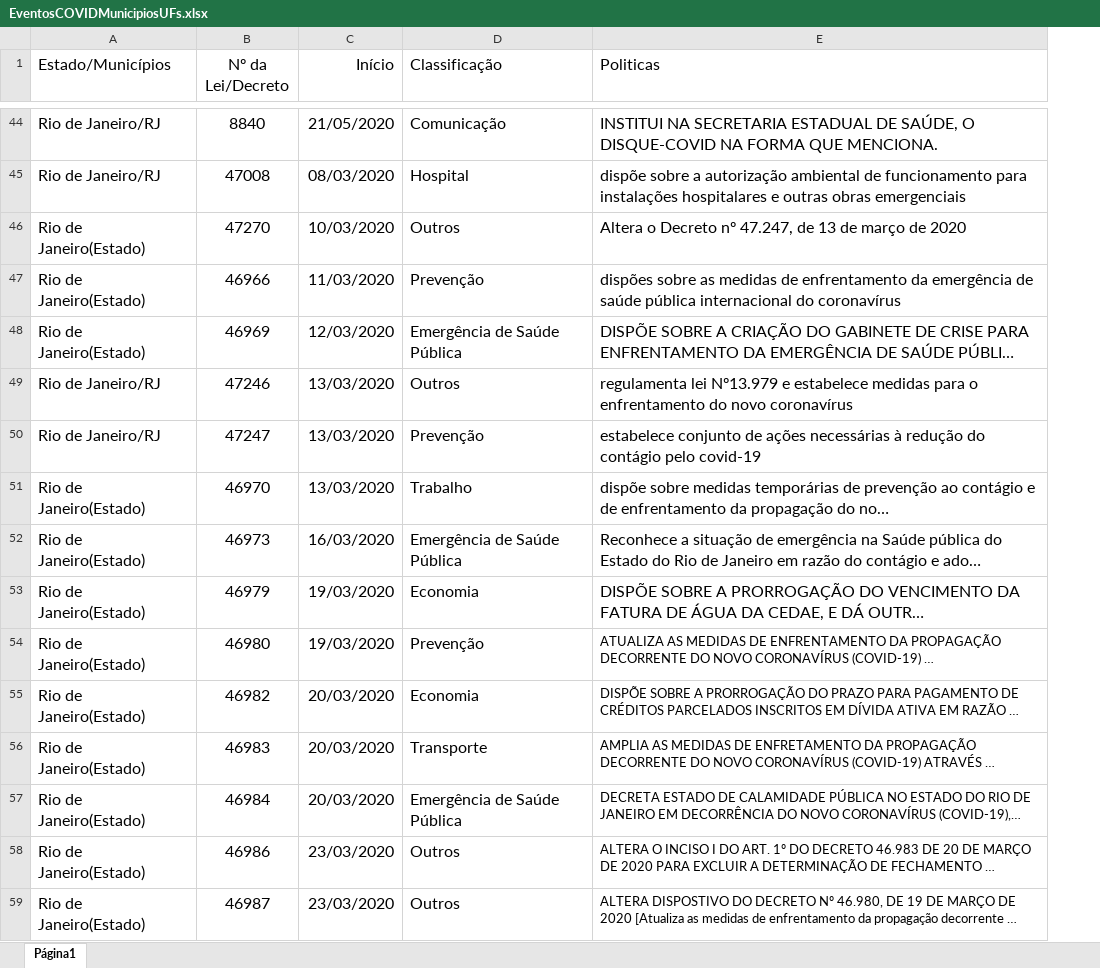
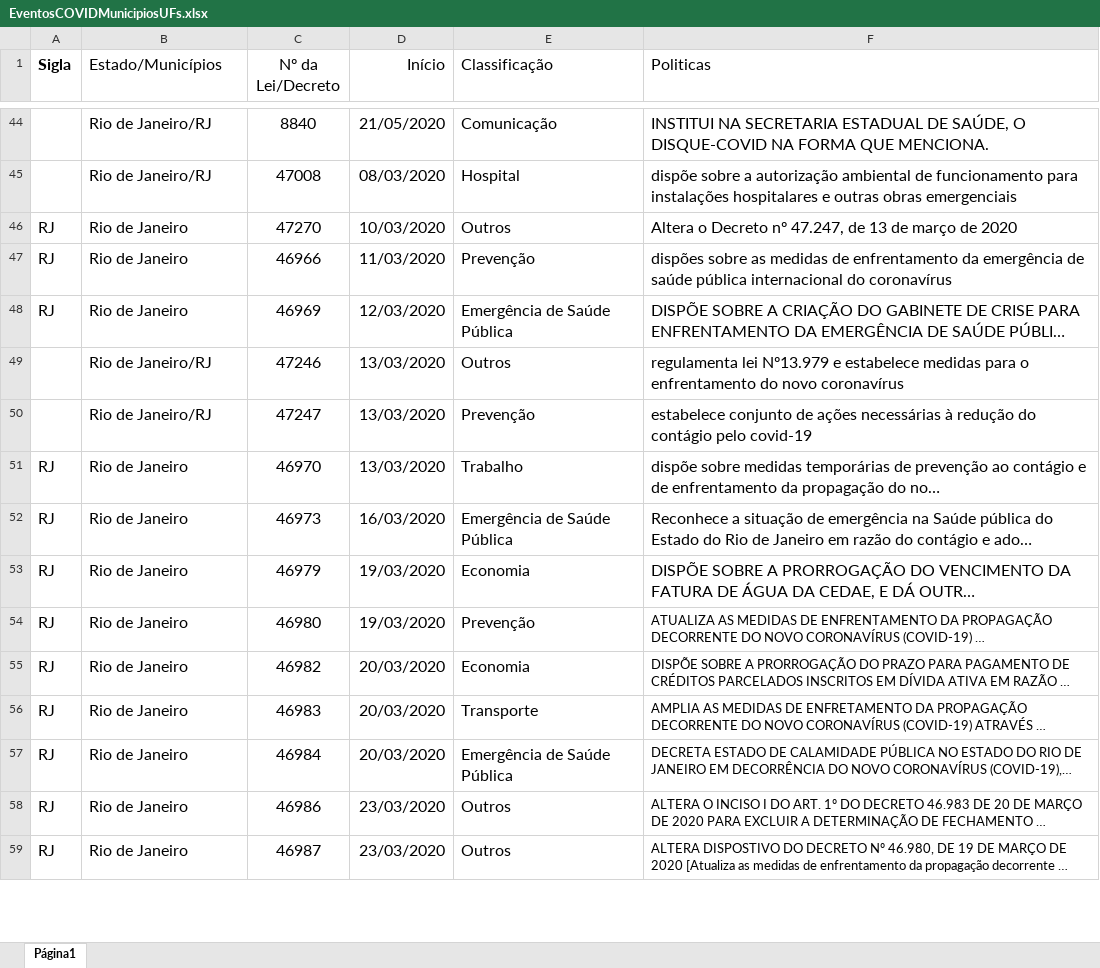
Before and after one commit to JuliaHellenFerreira/Covid-19-UFF, an Excel workbook: EventosCOVIDMunicipiosUFs.xlsx, sheet Página1, drawn as a sheet; only a part is shown, gaps mark what is left out; long unchanged cells end in …; values as stored, in another font and other column widths than the file's, no borders; charts and pictures not drawn; addresses are those after the commit; the diff covers the shown part only; the diff names each change by its address in the sheet, - before the commit and + after, or states it on an @@ line.

```diff
--- a/EventosCOVIDMunicipiosUFs.xlsx (sheet Página1)
+++ b/EventosCOVIDMunicipiosUFs.xlsx (sheet Página1)
+column A (Sigla), rows 46-59: RJ | RJ | RJ |  |  | RJ | RJ | RJ | RJ | RJ | RJ | RJ | RJ | RJ
-B46:B48 (Estado/Municípios): Rio de Janeiro(Estado)
+B46:B48 (Estado/Municípios): Rio de Janeiro
-B51:B59 (Estado/Municípios): Rio de Janeiro(Estado)
+B51:B59 (Estado/Municípios): Rio de Janeiro
```
Also changed, not shown: 48 added rows and 4 edited cells elsewhere in this sheet.
